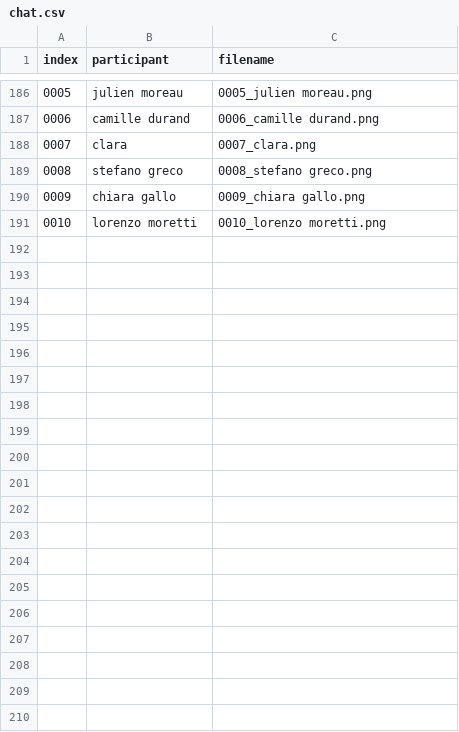
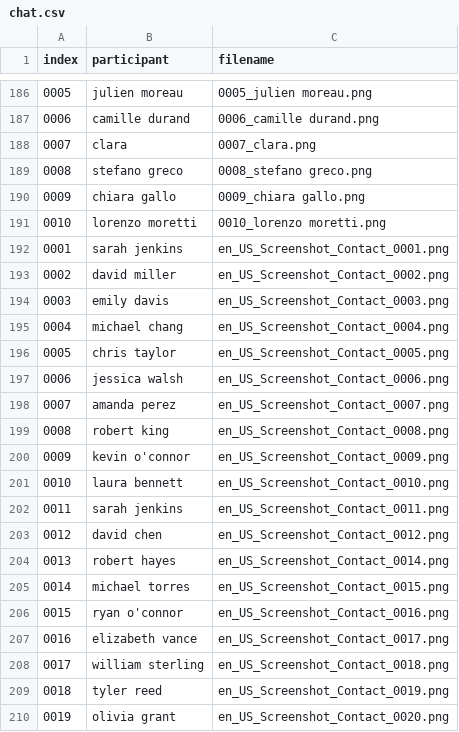
Before and after one commit to hadat112/Pantima-tool, a CSV file: data/done-data/chat.csv, drawn as a sheet; only a part is shown, gaps mark what is left out; the diff covers the shown part only; the diff names each change by its address in the sheet, - before the commit and + after, or states it on an @@ line.

```diff
--- a/data/done-data/chat.csv
+++ b/data/done-data/chat.csv
+row 192: 0001 | sarah jenkins | en_US_Screenshot_Contact_0001.png
+row 193: 0002 | david miller | en_US_Screenshot_Contact_0002.png
+row 194: 0003 | emily davis | en_US_Screenshot_Contact_0003.png
+row 195: 0004 | michael chang | en_US_Screenshot_Contact_0004.png
+row 196: 0005 | chris taylor | en_US_Screenshot_Contact_0005.png
+row 197: 0006 | jessica walsh | en_US_Screenshot_Contact_0006.png
+row 198: 0007 | amanda perez | en_US_Screenshot_Contact_0007.png
+row 199: 0008 | robert king | en_US_Screenshot_Contact_0008.png
+row 200: 0009 | kevin o'connor | en_US_Screenshot_Contact_0009.png
+row 201: 0010 | laura bennett | en_US_Screenshot_Contact_0010.png
+row 202: 0011 | sarah jenkins | en_US_Screenshot_Contact_0011.png
+row 203: 0012 | david chen | en_US_Screenshot_Contact_0012.png
+row 204: 0013 | robert hayes | en_US_Screenshot_Contact_0014.png
+row 205: 0014 | michael torres | en_US_Screenshot_Contact_0015.png
+row 206: 0015 | ryan o'connor | en_US_Screenshot_Contact_0016.png
+row 207: 0016 | elizabeth vance | en_US_Screenshot_Contact_0017.png
+row 208: 0017 | william sterling | en_US_Screenshot_Contact_0018.png
+row 209: 0018 | tyler reed | en_US_Screenshot_Contact_0019.png
+row 210: 0019 | olivia grant | en_US_Screenshot_Contact_0020.png
```
Also changed, not shown: 35 added rows elsewhere in this file, 4 other files.
